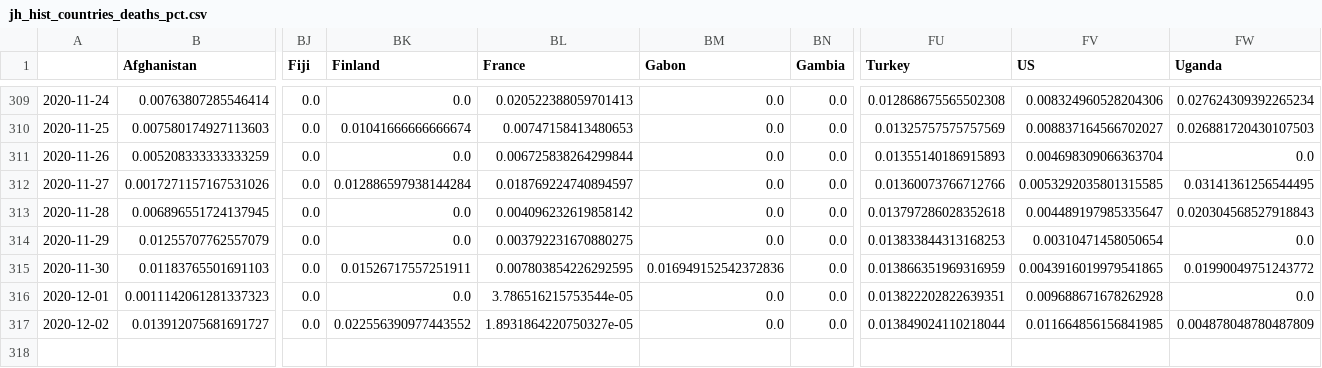
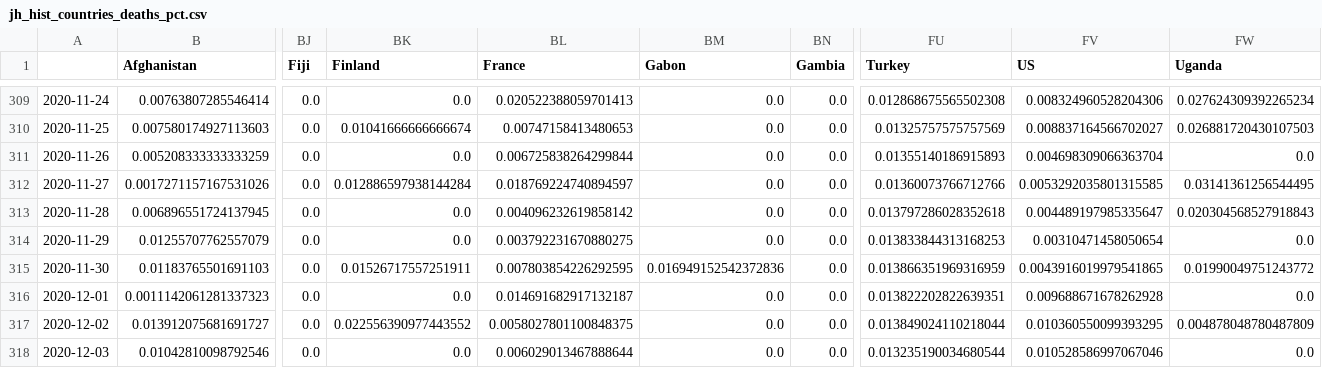
Before and after one commit to BrianLDev/Covid19_Analytics, a CSV file: Datasets/JH/jh_hist_countries_deaths_pct.csv, drawn as a sheet; only a part is shown, gaps mark what is left out; rows hold the shown columns only; the diff names each change by its address in the sheet, - before the commit and + after, or states it on an @@ line.

```diff
--- a/Datasets/JH/jh_hist_countries_deaths_pct.csv
+++ b/Datasets/JH/jh_hist_countries_deaths_pct.csv
-BL316 (France): 3.786516215753544e-05
+BL316 (France): 0.014691682917132187
-BL317 (France): 1.8931864220750327e-05
+BL317 (France): 0.0058027801100848375
-FV317 (US): 0.011664856156841985
+FV317 (US): 0.010360550099393295
+row 318: 2020-12-03 | 0.01042810098792546 | 0.0 | 0.0 | 0.006029013467888644 | 0.0 | 0.0 | 0.013235190034680544 | 0.010528586997067046 | 0.0
```
Also changed, not shown: Datasets/JH/jh_hist_countries_cases_pct.csv, Datasets/JH/jh_hist_countries_deaths_pct_ewma.csv, 22 other files.
